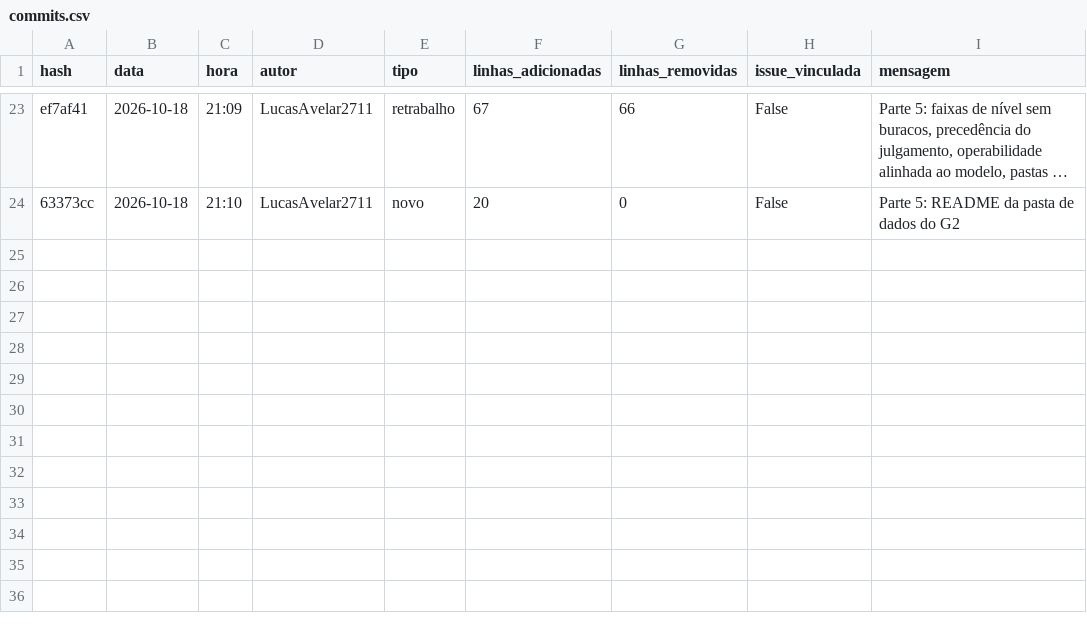
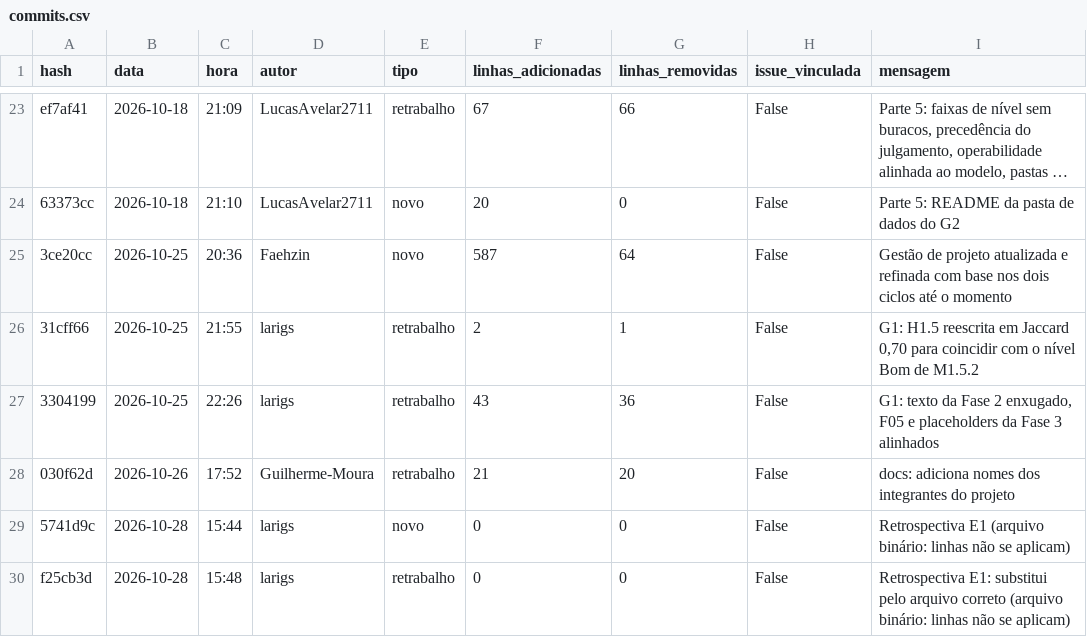
Before and after one commit to FCTE-Qualidade-de-Software-1/2026-2_T02_FRANCES_ALLEN, a CSV file: dados/gestao/commits.csv, drawn as a sheet; only a part is shown, gaps mark what is left out; long unchanged cells end in …; the diff names each change by its address in the sheet, - before the commit and + after, or states it on an @@ line.

Commit message:
PSM: adição ciclo 3

```diff
--- a/dados/gestao/commits.csv
+++ b/dados/gestao/commits.csv
+row 25: 3ce20cc | 2026-10-25 | 20:36 | Faehzin | novo | 587 | 64 | False | Gestão de projeto atualizada e refinada com base nos dois ciclos até o momento
+row 26: 31cff66 | 2026-10-25 | 21:55 | larigs | retrabalho | 2 | 1 | False | G1: H1.5 reescrita em Jaccard 0,70 para coincidir com o nível Bom de M1.5.2
+row 27: 3304199 | 2026-10-25 | 22:26 | larigs | retrabalho | 43 | 36 | False | G1: texto da Fase 2 enxugado, F05 e placeholders da Fase 3 alinhados
+row 28: 030f62d | 2026-10-26 | 17:52 | Guilherme-Moura | retrabalho | 21 | 20 | False | docs: adiciona nomes dos integrantes do projeto
+row 29: 5741d9c | 2026-10-28 | 15:44 | larigs | novo | 0 | 0 | False | Retrospectiva E1 (arquivo binário: linhas não se aplicam)
+row 30: f25cb3d | 2026-10-28 | 15:48 | larigs | retrabalho | 0 | 0 | False | Retrospectiva E1: substitui pelo arquivo correto (arquivo binário: linhas não se aplicam)
```
Also changed, not shown: dados/gestao/linha-de-base-e1.csv, 3 other files.
